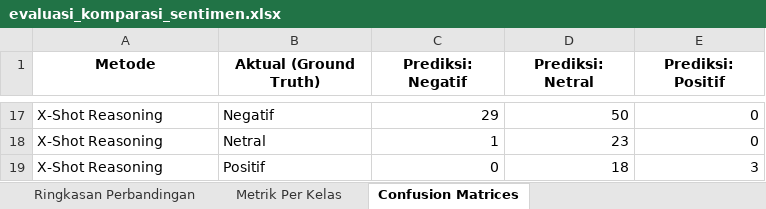
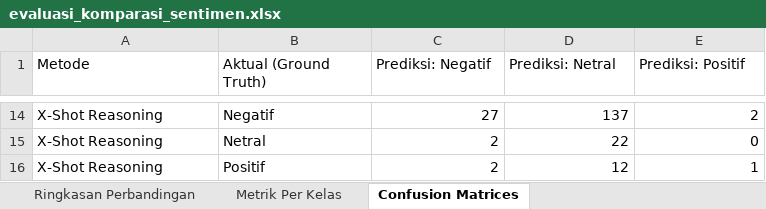
Before and after one commit to itzluthfi/tugas-analisis-medsos, an Excel workbook: data/evaluasi_komparasi_sentimen.xlsx, sheet Confusion Matrices, drawn as a sheet; only a part is shown, gaps mark what is left out; values as stored, in another font and other column widths than the file's, no borders; addresses are those after the commit; the diff covers the shown part only; the diff names each change by its address in the sheet, - before the commit and + after, or states it on an @@ line.

```diff
--- a/data/evaluasi_komparasi_sentimen.xlsx (sheet Confusion Matrices)
+++ b/data/evaluasi_komparasi_sentimen.xlsx (sheet Confusion Matrices)
@@ A1:E1 bold: on → off, alignment: center → left @@
-C14 (Prediksi: Negatif): 29
+C14 (Prediksi: Negatif): 27
-D14 (Prediksi: Netral): 50
+D14 (Prediksi: Netral): 137
-E14 (Prediksi: Positif): 0
+E14 (Prediksi: Positif): 2
-C15 (Prediksi: Negatif): 1
+C15 (Prediksi: Negatif): 2
-D15 (Prediksi: Netral): 23
+D15 (Prediksi: Netral): 22
-C16 (Prediksi: Negatif): 0
+C16 (Prediksi: Negatif): 2
-D16 (Prediksi: Netral): 18
+D16 (Prediksi: Netral): 12
-E16 (Prediksi: Positif): 3
+E16 (Prediksi: Positif): 1
```
Also changed, not shown: 6 added rows, 9 removed rows and 17 edited cells elsewhere in this sheet, sheet Metrik Per Kelas, sheet Ringkasan Perbandingan, data/dataset_ketenagakerjaan_preprocessed.xlsx, 51 other files.
